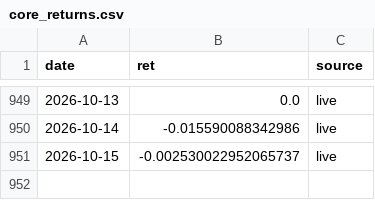
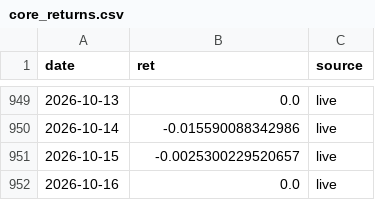
Before and after one commit to shaqebadi/fortress-dashboard, a CSV file: data/core_returns.csv, drawn as a sheet; only a part is shown, gaps mark what is left out.

```diff
--- a/data/core_returns.csv
+++ b/data/core_returns.csv
@@ -950,2 +950,3 @@ date,ret,source
 2026-10-14,-0.015590088342986,live
-2026-10-15,-0.002530022952065737,live
+2026-10-15,-0.0025300229520657,live
+2026-10-16,0.0,live
```
Also changed, not shown: data/paper_track.csv, 3 other files.
